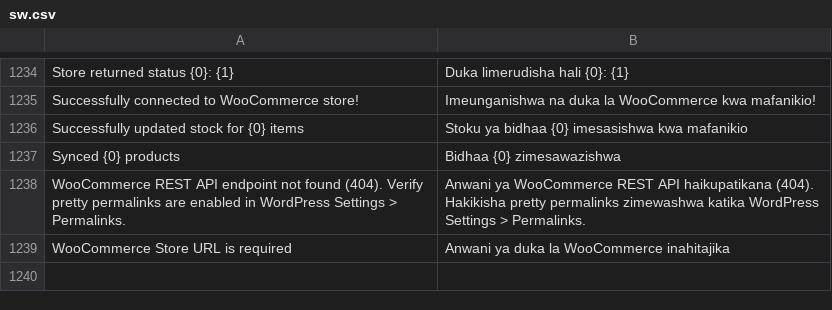
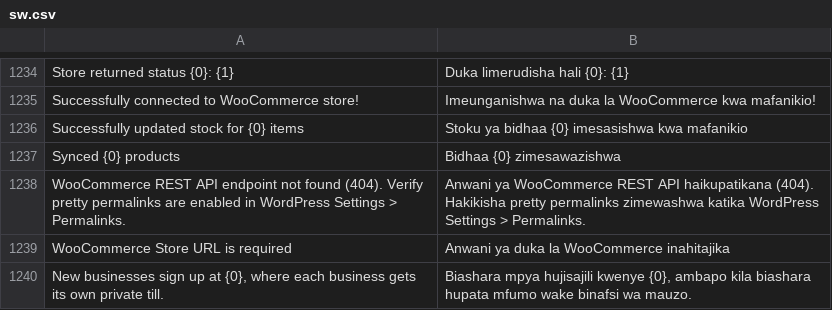
Before and after one commit to MurzakTech/Murzak-PoS-Backend, a CSV file: murzak_pos/translations/sw.csv, drawn as a sheet; only a part is shown, gaps mark what is left out.

```diff
--- a/murzak_pos/translations/sw.csv
+++ b/murzak_pos/translations/sw.csv
@@ -1266 +1266,2 @@
 "WooCommerce Store URL is required","Anwani ya duka la WooCommerce inahitajika"
+"New businesses sign up at {0}, where each business gets its own private till.","Biashara mpya hujisajili kwenye {0}, ambapo kila biashara hupata mfumo wake binafsi wa mauzo."
```
Also changed, not shown: 6 other files.
